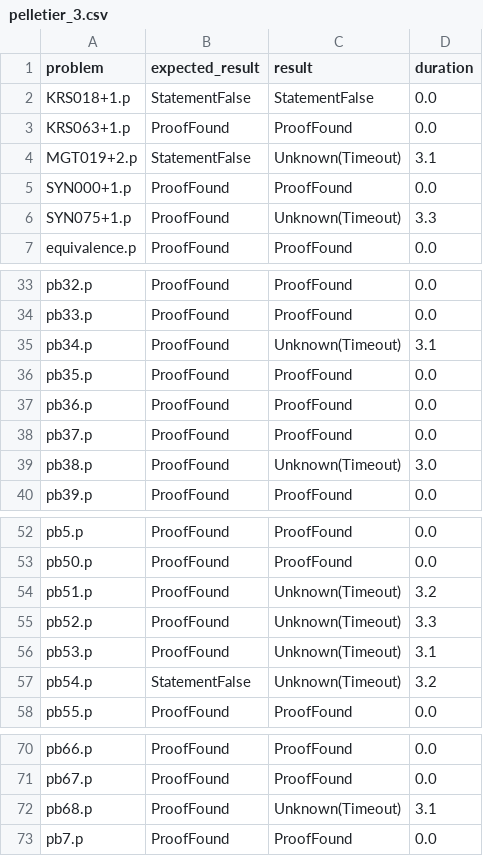
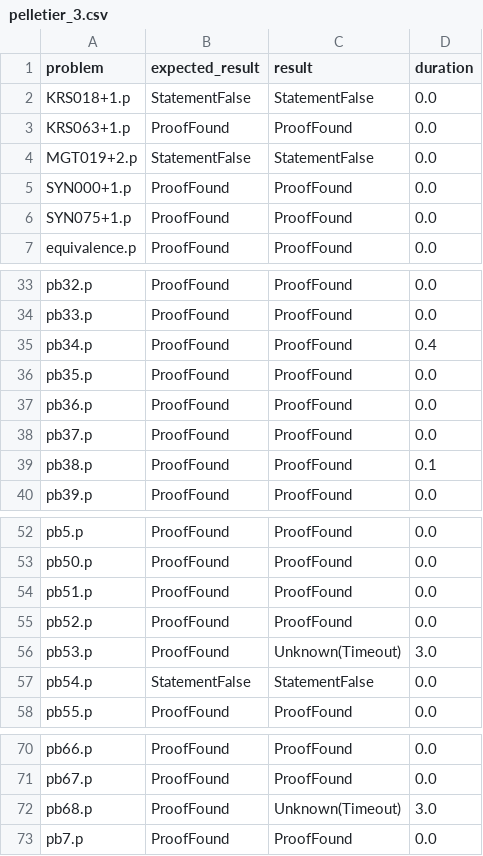
Before and after one commit to hargoniX/q, a CSV file: benchmark/pelletier_3.csv, drawn as a sheet; only a part is shown, gaps mark what is left out.

```diff
--- a/benchmark/pelletier_3.csv
+++ b/benchmark/pelletier_3.csv
@@ -3,5 +3,5 @@ KRS018+1.p,StatementFalse,StatementFalse,0.0
 KRS063+1.p,ProofFound,ProofFound,0.0
-MGT019+2.p,StatementFalse,Unknown(Timeout),3.1
+MGT019+2.p,StatementFalse,StatementFalse,0.0
 SYN000+1.p,ProofFound,ProofFound,0.0
-SYN075+1.p,ProofFound,Unknown(Timeout),3.3
+SYN075+1.p,ProofFound,ProofFound,0.0
 equivalence.p,ProofFound,ProofFound,0.0
@@ -34,3 +34,3 @@ pb32.p,ProofFound,ProofFound,0.0
 pb33.p,ProofFound,ProofFound,0.0
-pb34.p,ProofFound,Unknown(Timeout),3.1
+pb34.p,ProofFound,ProofFound,0.4
 pb35.p,ProofFound,ProofFound,0.0
@@ -38,3 +38,3 @@ pb36.p,ProofFound,ProofFound,0.0
 pb37.p,ProofFound,ProofFound,0.0
-pb38.p,ProofFound,Unknown(Timeout),3.0
+pb38.p,ProofFound,ProofFound,0.1
 pb39.p,ProofFound,ProofFound,0.0
@@ -53,6 +53,6 @@ pb5.p,ProofFound,ProofFound,0.0
 pb50.p,ProofFound,ProofFound,0.0
-pb51.p,ProofFound,Unknown(Timeout),3.2
-pb52.p,ProofFound,Unknown(Timeout),3.3
-pb53.p,ProofFound,Unknown(Timeout),3.1
-pb54.p,StatementFalse,Unknown(Timeout),3.2
+pb51.p,ProofFound,ProofFound,0.0
+pb52.p,ProofFound,ProofFound,0.0
+pb53.p,ProofFound,Unknown(Timeout),3.0
+pb54.p,StatementFalse,StatementFalse,0.0
 pb55.p,ProofFound,ProofFound,0.0
@@ -71,3 +71,3 @@ pb66.p,ProofFound,ProofFound,0.0
 pb67.p,ProofFound,ProofFound,0.0
-pb68.p,ProofFound,Unknown(Timeout),3.1
+pb68.p,ProofFound,Unknown(Timeout),3.0
 pb7.p,ProofFound,ProofFound,0.0
```
Also changed, not shown: benchmark/casc29_fnt_1.csv, benchmark/casc29_fof_1.csv, 7 other files.
